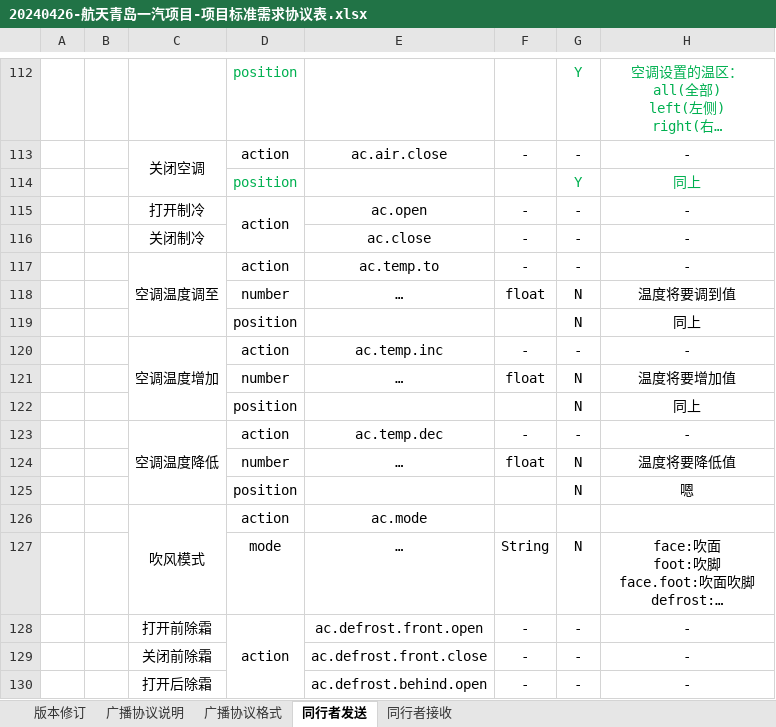
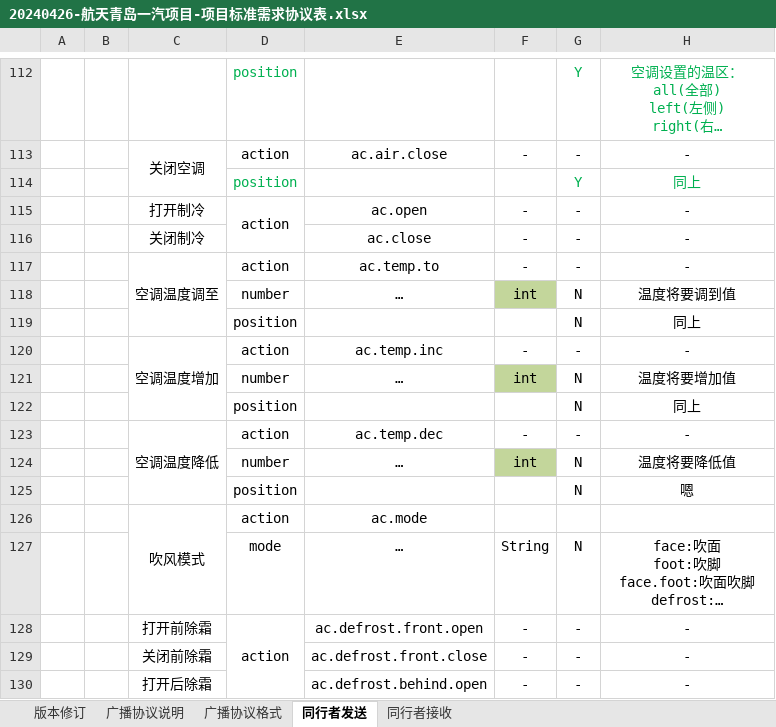
Before and after one commit to Zimang/TXZProject, an Excel workbook: assest/20240426-航天青岛一汽项目-项目标准需求协议表.xlsx, sheet 同行者发送, drawn as a sheet; only a part is shown, gaps mark what is left out; long unchanged cells end in …; values as stored, in another font and other column widths than the file's, no borders; the diff names each change by its address in the sheet, - before the commit and + after, or states it on an @@ line.

```diff
--- a/assest/20240426-航天青岛一汽项目-项目标准需求协议表.xlsx (sheet 同行者发送)
+++ b/assest/20240426-航天青岛一汽项目-项目标准需求协议表.xlsx (sheet 同行者发送)
-F118: float
+F118: int
-F118 fill: none
+F118 fill: #C3D69B
-F121: float
+F121: int
-F121 fill: none
+F121 fill: #C3D69B
-F124: float
+F124: int
-F124 fill: none
+F124 fill: #C3D69B
```
Also changed, not shown: sheet 同行者接收, sheet 版本修订, charts or pictures, assest/20240626-解放项目-语音指令表-v1.0.1.xlsx, 2 other files.
